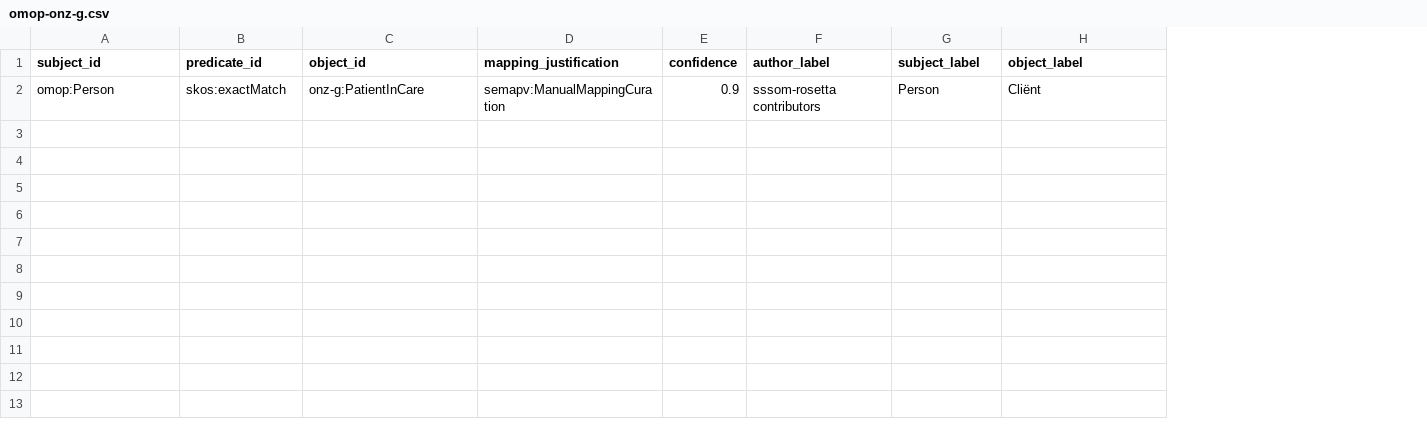
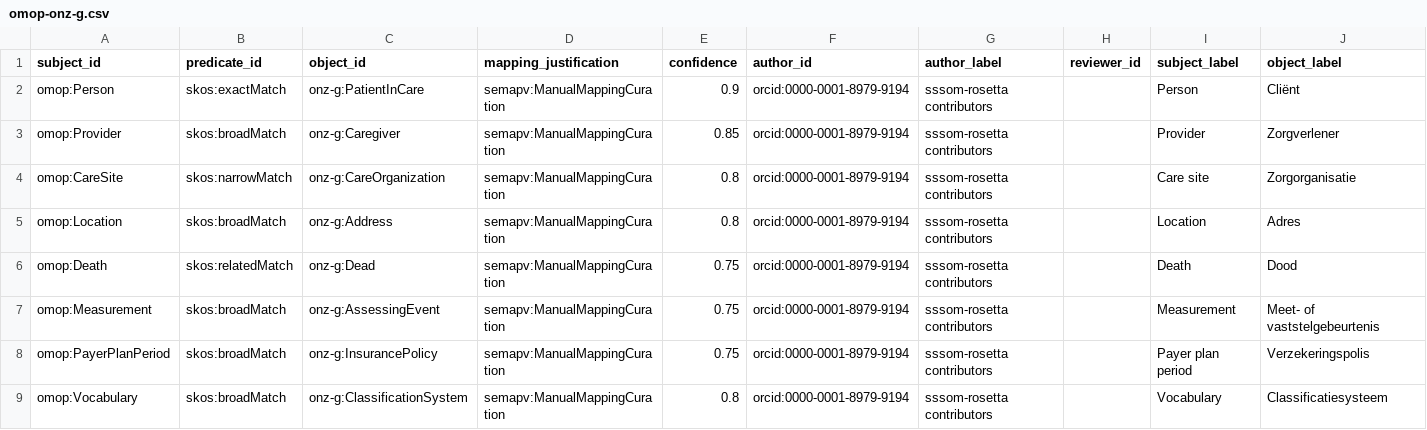
Before and after one commit to sein-nl/sssom-rosetta, a CSV file: mappings/omop-onz-g.csv, drawn as a sheet; only a part is shown; rows hold the shown columns only; the diff names each change by its address in the sheet, - before the commit and + after, or states it on an @@ line.

Commit message:
Add author/reviewer metadata, contributors registry, and rework docs
- Add author_id and reviewer_id columns to mappings/omop-onz-g.csv and
  its CSVW metadata; author_id populated for all rows, reviewer_id left
  empty pending review.
- Add mappings/contributors.csv + contributors.metadata.json as an
  ORCID lookup table.
- Rename mappings/omop-onz-g-metadata.json to omop-onz-g.metadata.json
  to follow the <name>.csv + <name>.metadata.json naming convention;
  update all references in CI workflows, CLI tests, and docs.
- Fix TSV serialization of multivalued SSSOM fields (e.g. author_id):
  write_sssom_tsv now joins list values with "|" instead of writing
  Python list reprs, and mapping/report.py parses them back by
  splitting on "|" instead of ast.literal_eval.
- Restructure AGENTS.md into lean agent-specific instructions (dev
  environment, SKOS broadMatch/narrowMatch authoring guidance,
  architectural decisions log).
- Rewrite README.md to integrate the former AGENTS.md project
  documentation (purpose, design principles, architecture, workflow,
  key dependencies, documentation site, testing, CI) under the
  standard What/Why/How to get started/Where to get help/Who
  maintains structure.
- Add orcid prefix to CURIE_MAP in CI workflows and test fixtures.

```diff
--- a/mappings/omop-onz-g.csv
+++ b/mappings/omop-onz-g.csv
+column F (author_id), row 2: orcid:0000-0001-8979-9194
+column H (reviewer_id), empty
+row 3: omop:Provider | skos:broadMatch | onz-g:Caregiver | semapv:ManualMappingCuration | 0.85 | orcid:0000-0001-8979-9194 | sssom-rosetta contributors |  | Provider | Zorgverlener
+row 4: omop:CareSite | skos:narrowMatch | onz-g:CareOrganization | semapv:ManualMappingCuration | 0.8 | orcid:0000-0001-8979-9194 | sssom-rosetta contributors |  | Care site | Zorgorganisatie
+row 5: omop:Location | skos:broadMatch | onz-g:Address | semapv:ManualMappingCuration | 0.8 | orcid:0000-0001-8979-9194 | sssom-rosetta contributors |  | Location | Adres
+row 6: omop:Death | skos:relatedMatch | onz-g:Dead | semapv:ManualMappingCuration | 0.75 | orcid:0000-0001-8979-9194 | sssom-rosetta contributors |  | Death | Dood
+row 7: omop:Measurement | skos:broadMatch | onz-g:AssessingEvent | semapv:ManualMappingCuration | 0.75 | orcid:0000-0001-8979-9194 | sssom-rosetta contributors |  | Measurement | Meet- of vaststelgebeurtenis
+row 8: omop:PayerPlanPeriod | skos:broadMatch | onz-g:InsurancePolicy | semapv:ManualMappingCuration | 0.75 | orcid:0000-0001-8979-9194 | sssom-rosetta contributors |  | Payer plan period | Verzekeringspolis
+row 9: omop:Vocabulary | skos:broadMatch | onz-g:ClassificationSystem | semapv:ManualMappingCuration | 0.8 | orcid:0000-0001-8979-9194 | sssom-rosetta contributors |  | Vocabulary | Classificatiesysteem
```
Also changed, not shown: 15 other files.
